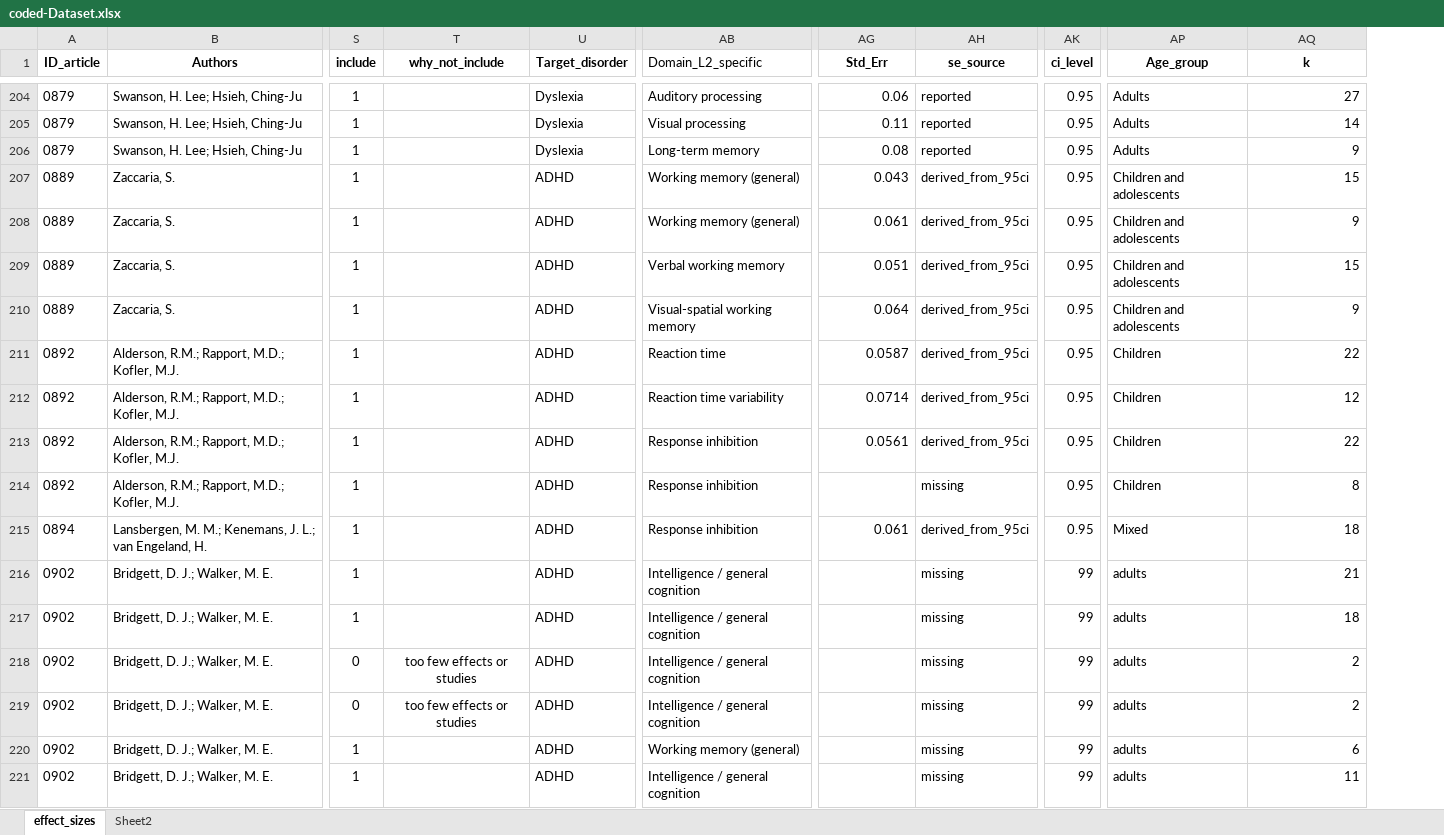
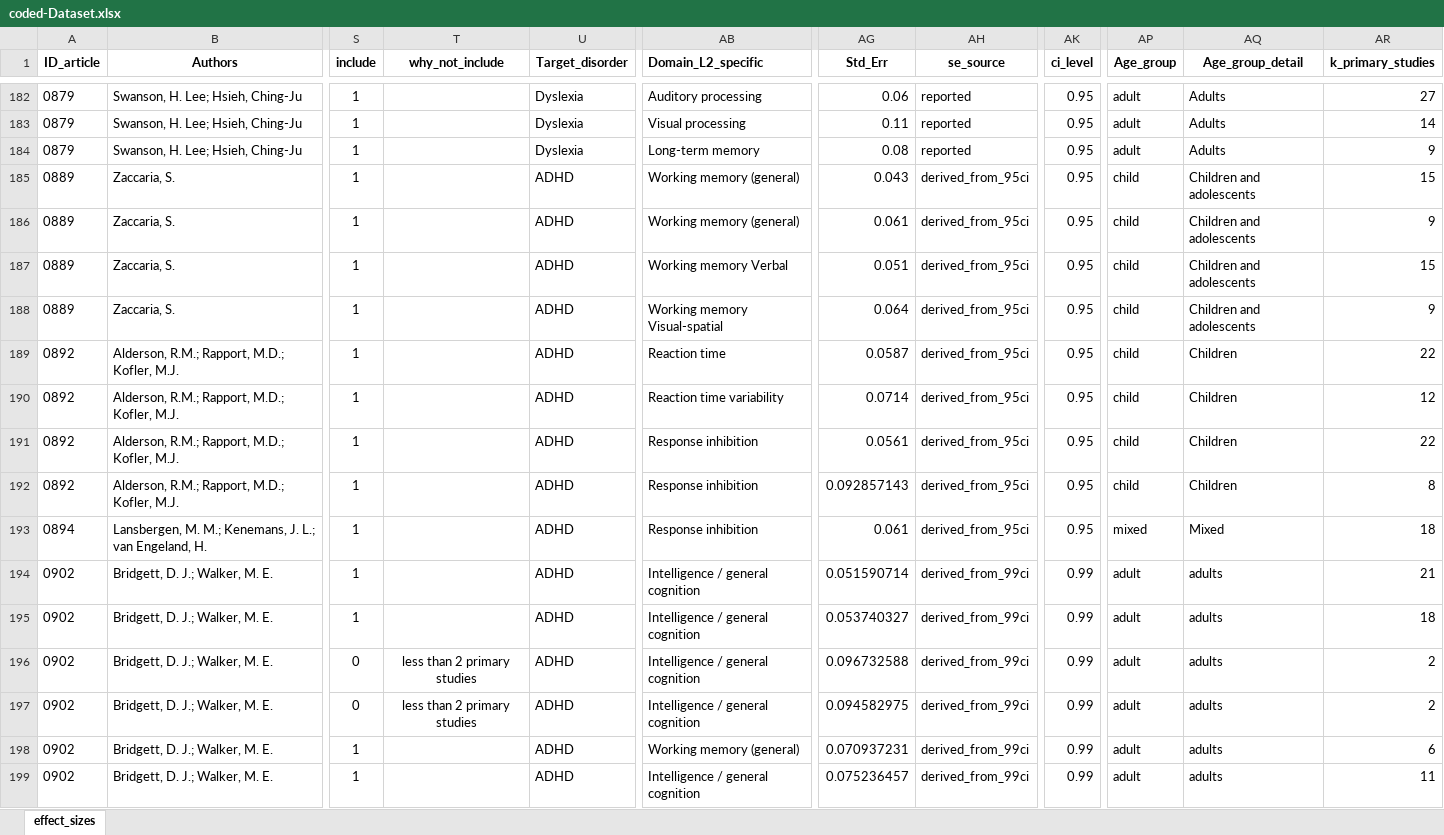
Before and after one commit to EnricoToffalini/Meta-review-cognitive-profiles-ADHD-Dyslexia, an Excel workbook: Data/coded-Dataset.xlsx, sheet effect_sizes, drawn as a sheet; only a part is shown, gaps mark what is left out; values as stored, in another font and other column widths than the file's, no borders; addresses are those after the commit; the diff covers the shown part only; the diff names each change by its address in the sheet, - before the commit and + after, or states it on an @@ line.

```diff
--- a/Data/coded-Dataset.xlsx (sheet effect_sizes)
+++ b/Data/coded-Dataset.xlsx (sheet effect_sizes)
-sheet tab: Sheet2
+column AP (Age_group), rows 182-199: adult | adult | adult | child | child | child | child | child | child | child | child | mixed | adult | adult | adult | adult | adult | adult
-AB1 bold: off
+AB1 bold: on
-AQ1: Age_group
+AQ1: Age_group_detail
-AR1: k
+AR1: k_primary_studies
-AB187 (Domain_L2_specific): Verbal working memory
+AB187 (Domain_L2_specific): Working memory Verbal
-AB188 (Domain_L2_specific): Visual-spatial working memory
+AB188 (Domain_L2_specific): Working memory Visual-spatial
-AG192 (Std_Err): (empty)
+AG192 (Std_Err): 0.092857143
-AH192 (se_source): missing
+AH192 (se_source): derived_from_95ci
-AG194 (Std_Err): (empty)
+AG194 (Std_Err): 0.051590714
-AH194:AH199 (se_source): missing
+AH194:AH199 (se_source): derived_from_99ci
-AK194:AK199 (ci_level): 99
+AK194:AK199 (ci_level): 0.99
-AG195 (Std_Err): (empty)
+AG195 (Std_Err): 0.053740327
-T196:T197 (why_not_include): too few effects or studies
+T196:T197 (why_not_include): less than 2 primary studies
-AG196 (Std_Err): (empty)
+AG196 (Std_Err): 0.096732588
-AG197 (Std_Err): (empty)
+AG197 (Std_Err): 0.094582975
-AG198 (Std_Err): (empty)
+AG198 (Std_Err): 0.070937231
-AG199 (Std_Err): (empty)
+AG199 (Std_Err): 0.075236457
```
Also changed, not shown: 22 removed rows and 171 edited cells elsewhere in this sheet, Data/screening-Data.xlsx, 9 other files.
